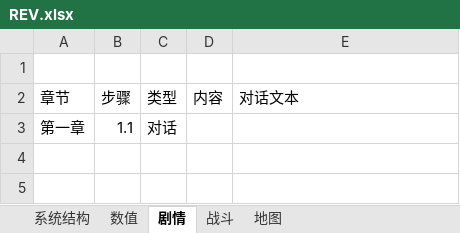
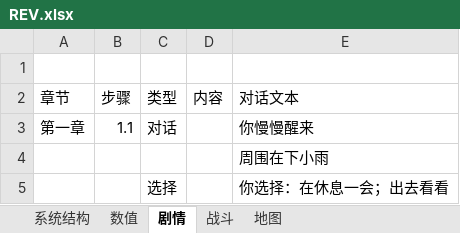
Before and after one commit to whynotbe/REV, an Excel workbook: REV.xlsx, sheet 剧情, drawn as a sheet; values as stored, in another font and other column widths than the file's, no borders; the diff names each change by its address in the sheet, - before the commit and + after, or states it on an @@ line.

```diff
--- a/REV.xlsx (sheet 剧情)
+++ b/REV.xlsx (sheet 剧情)
-E3 (对话文本): (empty)
+E3 (对话文本): 你慢慢醒来
+row 4:  |  |  |  | 周围在下小雨
+row 5:  |  | 选择 |  | 你选择：在休息一会；出去看看
```
